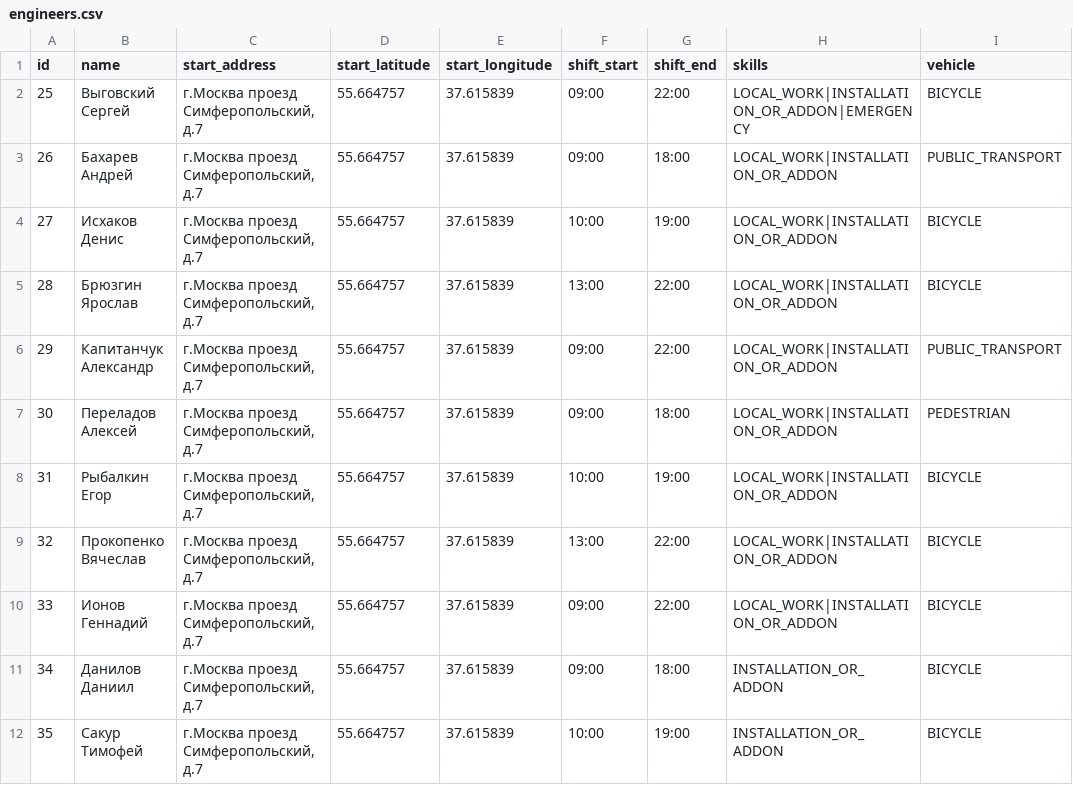
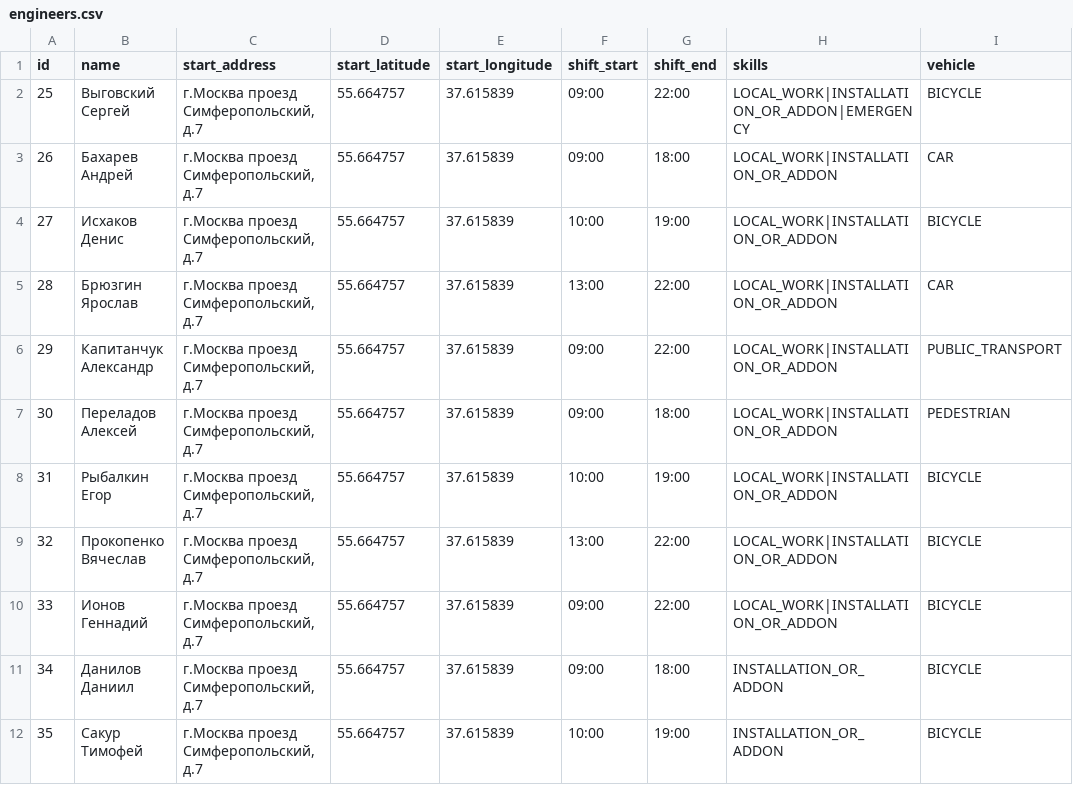
Before and after one commit to SeenSeey/Beeline-TimeWindow-Routing, a CSV file: server/src/main/resources/demo/dataset/yugo-centr/engineers.csv, drawn as a sheet.

```diff
--- a/server/src/main/resources/demo/dataset/yugo-centr/engineers.csv
+++ b/server/src/main/resources/demo/dataset/yugo-centr/engineers.csv
@@ -2,5 +2,5 @@ id;name;start_address;start_latitude;start_longitude;shift_start;shift_end;skill
 25;Выговский Сергей;г.Москва проезд Симферопольский, д.7;55.664757;37.615839;09:00;22:00;LOCAL_WORK|INSTALLATION_OR_ADDON|EMERGENCY;BICYCLE
-26;Бахарев Андрей;г.Москва проезд Симферопольский, д.7;55.664757;37.615839;09:00;18:00;LOCAL_WORK|INSTALLATION_OR_ADDON;PUBLIC_TRANSPORT
+26;Бахарев Андрей;г.Москва проезд Симферопольский, д.7;55.664757;37.615839;09:00;18:00;LOCAL_WORK|INSTALLATION_OR_ADDON;CAR
 27;Исхаков Денис;г.Москва проезд Симферопольский, д.7;55.664757;37.615839;10:00;19:00;LOCAL_WORK|INSTALLATION_OR_ADDON;BICYCLE
-28;Брюзгин Ярослав;г.Москва проезд Симферопольский, д.7;55.664757;37.615839;13:00;22:00;LOCAL_WORK|INSTALLATION_OR_ADDON;BICYCLE
+28;Брюзгин Ярослав;г.Москва проезд Симферопольский, д.7;55.664757;37.615839;13:00;22:00;LOCAL_WORK|INSTALLATION_OR_ADDON;CAR
 29;Капитанчук Александр;г.Москва проезд Симферопольский, д.7;55.664757;37.615839;09:00;22:00;LOCAL_WORK|INSTALLATION_OR_ADDON;PUBLIC_TRANSPORT
```
Also changed, not shown: server/src/main/resources/demo/dataset/vostok/engineers.csv, server/src/main/resources/demo/dataset/vostok/requests.csv, 4 other files.
